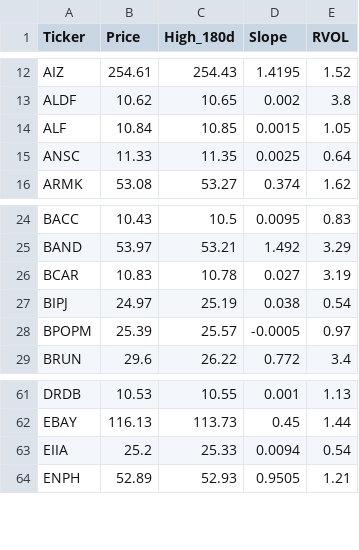
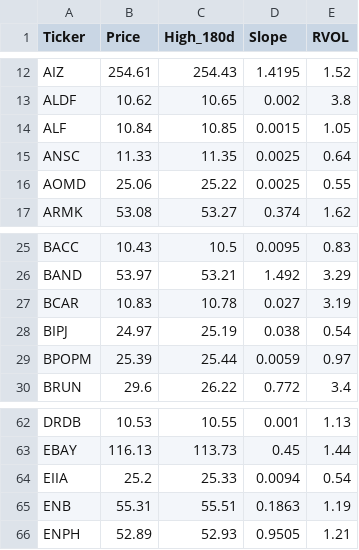
Before and after one commit to akshatsirohiya-arch/my-investment-ai, a CSV file: daily_watchlist.csv, drawn as a sheet; only a part is shown, gaps mark what is left out.

```diff
--- a/daily_watchlist.csv
+++ b/daily_watchlist.csv
@@ -15,2 +15,3 @@ ALF,10.84,10.85,0.0015,1.05
 ANSC,11.33,11.35,0.0025,0.64
+AOMD,25.06,25.22,0.0025,0.55
 ARMK,53.08,53.27,0.374,1.62
@@ -27,3 +28,3 @@ BCAR,10.83,10.78,0.027,3.19
 BIPJ,24.97,25.19,0.038,0.54
-BPOPM,25.39,25.57,-0.0005,0.97
+BPOPM,25.39,25.44,0.0059,0.97
 BRUN,29.6,26.22,0.772,3.4
@@ -63,2 +64,3 @@ EBAY,116.13,113.73,0.45,1.44
 EIIA,25.2,25.33,0.0094,0.54
+ENB,55.31,55.51,0.1863,1.19
 ENPH,52.89,52.93,0.9505,1.21
```
